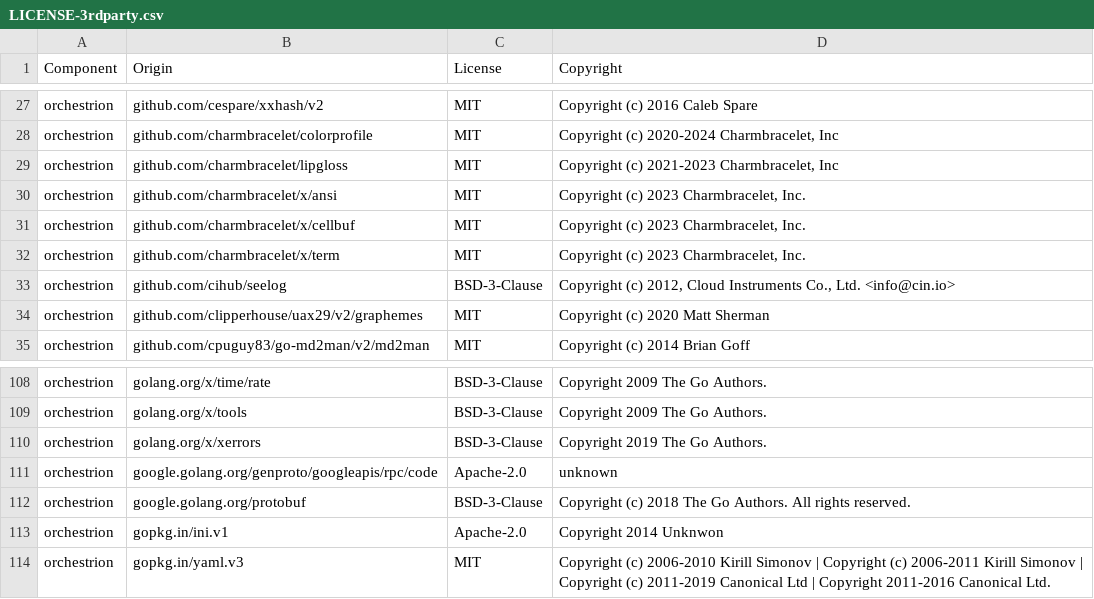
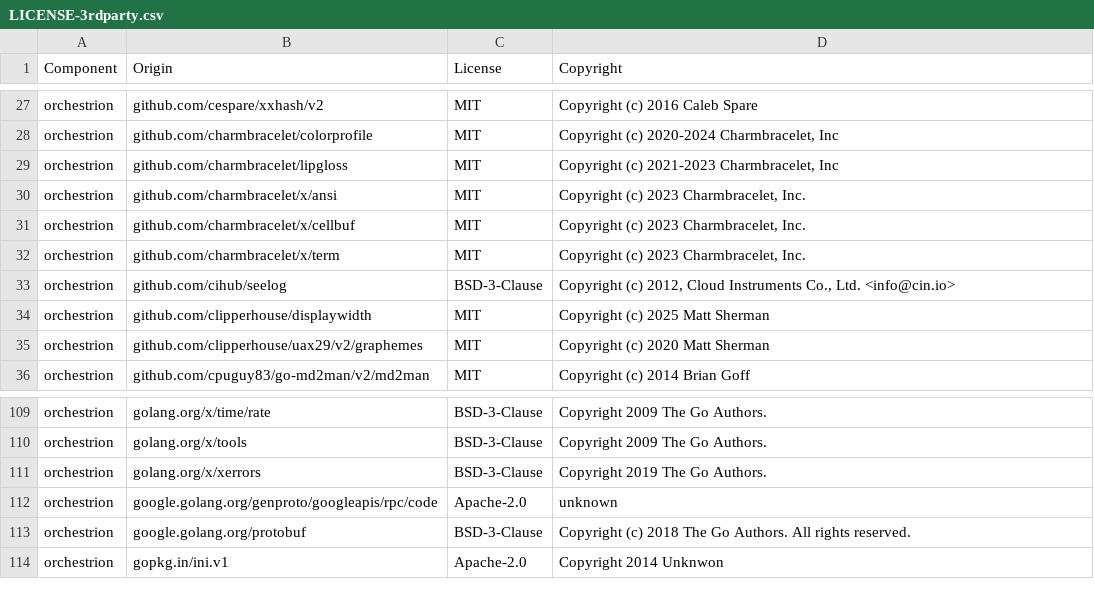
Before and after one commit to DataDog/orchestrion, a CSV file: LICENSE-3rdparty.csv, drawn as a sheet; only a part is shown, gaps mark what is left out.

```diff
--- a/LICENSE-3rdparty.csv
+++ b/LICENSE-3rdparty.csv
@@ -33,2 +33,3 @@ orchestrion,github.com/charmbracelet/x/term,MIT,"Copyright (c) 2023 Charmbracele
 orchestrion,github.com/cihub/seelog,BSD-3-Clause,"Copyright (c) 2012, Cloud Instruments Co., Ltd. <info@cin.io>"
+orchestrion,github.com/clipperhouse/displaywidth,MIT,Copyright (c) 2025 Matt Sherman
 orchestrion,github.com/clipperhouse/uax29/v2/graphemes,MIT,Copyright (c) 2020 Matt Sherman
@@ -113,2 +114 @@ orchestrion,google.golang.org/protobuf,BSD-3-Clause,Copyright (c) 2018 The Go Au
 orchestrion,gopkg.in/ini.v1,Apache-2.0,Copyright 2014 Unknwon
-orchestrion,gopkg.in/yaml.v3,MIT,Copyright (c) 2006-2010 Kirill Simonov | Copyright (c) 2006-2011 Kirill Simonov | Copyright (c) 2011-2019 Canonical Ltd | Copyright 2011-2016 Canonical Ltd.
```
Also changed, not shown: 11 other files.
